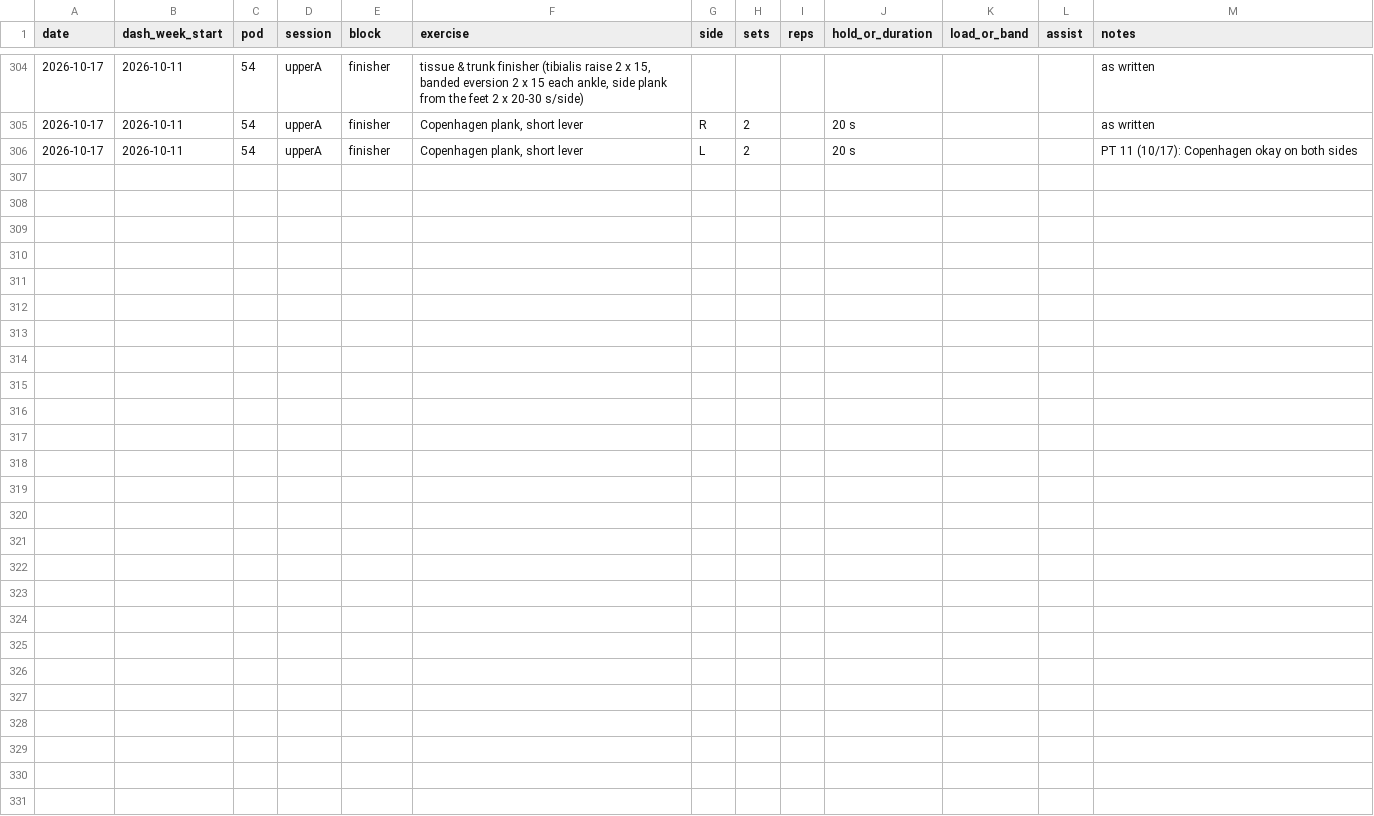
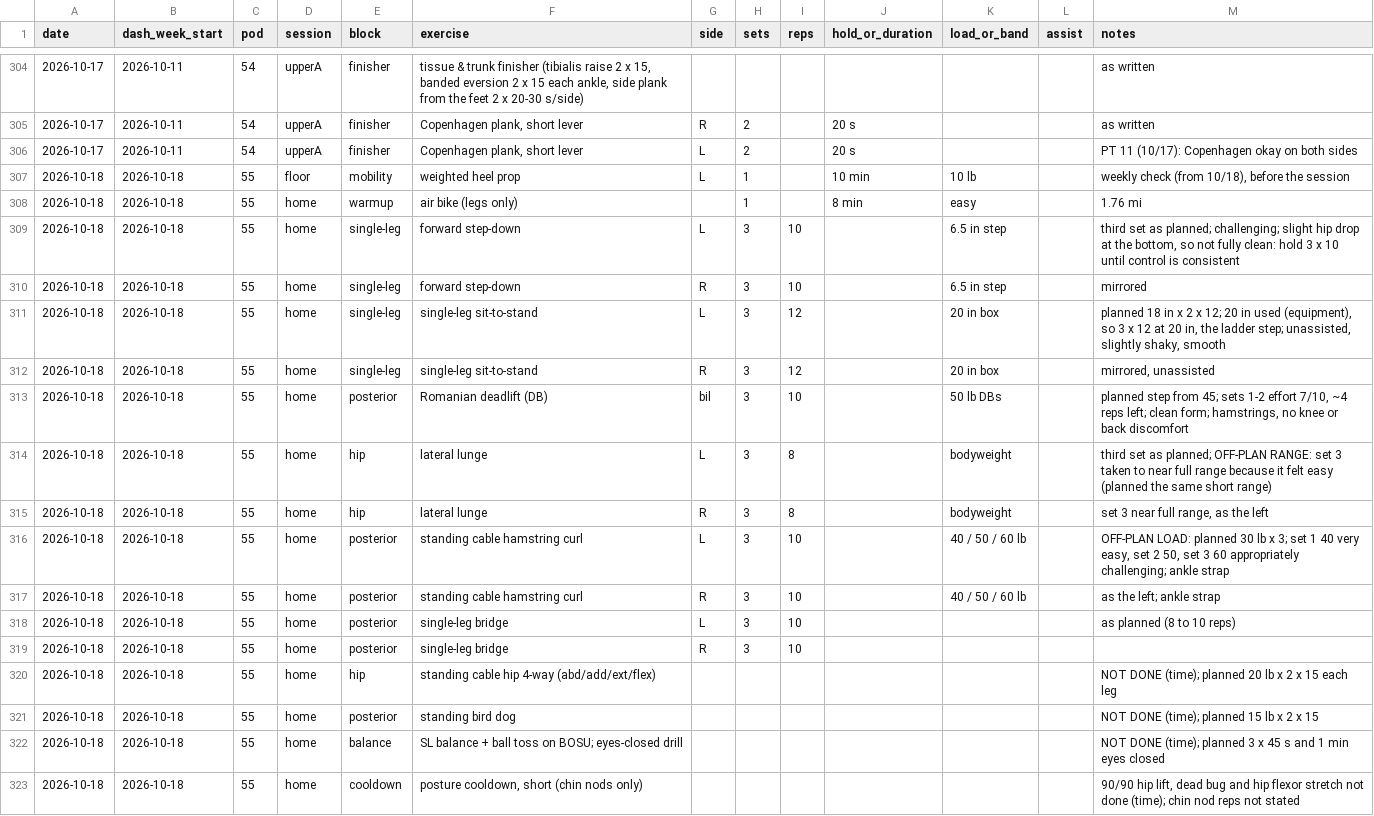
Before and after one commit to bro2jo/leyenda, a CSV file: real/logs/exercise_log.csv, drawn as a sheet; only a part is shown, gaps mark what is left out.

```diff
--- a/real/logs/exercise_log.csv
+++ b/real/logs/exercise_log.csv
@@ -306 +306,18 @@ date,dash_week_start,pod,session,block,exercise,side,sets,reps,hold_or_duration,
 2026-10-17,2026-10-11,54,upperA,finisher,"Copenhagen plank, short lever",L,2,,20 s,,,PT 11 (10/17): Copenhagen okay on both sides
+2026-10-18,2026-10-18,55,floor,mobility,weighted heel prop,L,1,,10 min,10 lb,,"weekly check (from 10/18), before the session"
+2026-10-18,2026-10-18,55,home,warmup,air bike (legs only),,1,,8 min,easy,,1.76 mi
+2026-10-18,2026-10-18,55,home,single-leg,forward step-down,L,3,10,,6.5 in step,,"third set as planned; challenging; slight hip drop at the bottom, so not fully clean: hold 3 x 10 until control is consistent"
+2026-10-18,2026-10-18,55,home,single-leg,forward step-down,R,3,10,,6.5 in step,,mirrored
+2026-10-18,2026-10-18,55,home,single-leg,single-leg sit-to-stand,L,3,12,,20 in box,,"planned 18 in x 2 x 12; 20 in used (equipment), so 3 x 12 at 20 in, the ladder step; unassisted, slightly shaky, smooth"
+2026-10-18,2026-10-18,55,home,single-leg,single-leg sit-to-stand,R,3,12,,20 in box,,"mirrored, unassisted"
+2026-10-18,2026-10-18,55,home,posterior,Romanian deadlift (DB),bil,3,10,,50 lb DBs,,"planned step from 45; sets 1-2 effort 7/10, ~4 reps left; clean form; hamstrings, no knee or back discomfort"
+2026-10-18,2026-10-18,55,home,hip,lateral lunge,L,3,8,,bodyweight,,third set as planned; OFF-PLAN RANGE: set 3 taken to near full range because it felt easy (planned the same short range)
+2026-10-18,2026-10-18,55,home,hip,lateral lunge,R,3,8,,bodyweight,,"set 3 near full range, as the left"
+2026-10-18,2026-10-18,55,home,posterior,standing cable hamstring curl,L,3,10,,40 / 50 / 60 lb,,"OFF-PLAN LOAD: planned 30 lb x 3; set 1 40 very easy, set 2 50, set 3 60 appropriately challenging; ankle strap"
+2026-10-18,2026-10-18,55,home,posterior,standing cable hamstring curl,R,3,10,,40 / 50 / 60 lb,,as the left; ankle strap
+2026-10-18,2026-10-18,55,home,posterior,single-leg bridge,L,3,10,,,,as planned (8 to 10 reps)
+2026-10-18,2026-10-18,55,home,posterior,single-leg bridge,R,3,10,,,,
+2026-10-18,2026-10-18,55,home,hip,standing cable hip 4-way (abd/add/ext/flex),,,,,,,NOT DONE (time); planned 20 lb x 2 x 15 each leg
+2026-10-18,2026-10-18,55,home,posterior,standing bird dog,,,,,,,NOT DONE (time); planned 15 lb x 2 x 15
+2026-10-18,2026-10-18,55,home,balance,SL balance + ball toss on BOSU; eyes-closed drill,,,,,,,NOT DONE (time); planned 3 x 45 s and 1 min eyes closed
+2026-10-18,2026-10-18,55,home,cooldown,"posture cooldown, short (chin nods only)",,,,,,,"90/90 hip lift, dead bug and hip flexor stretch not done (time); chin nod reps not stated"
```
Also changed, not shown: engine/deeds.csv, real/logs/daily_log.csv, 7 other files.
